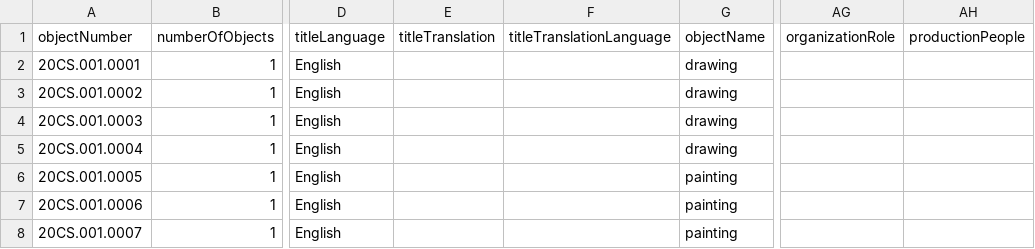
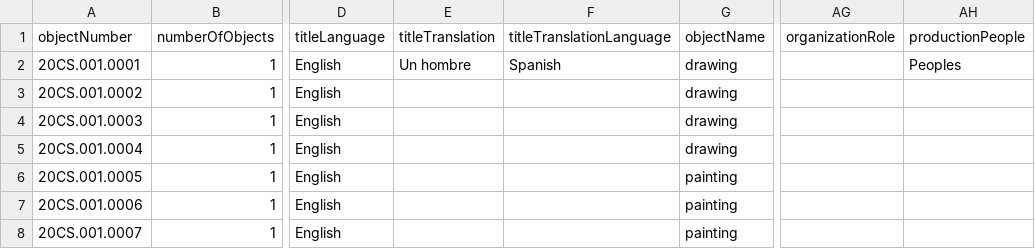
Before and after one commit to lyrasis/cspace-converter, a CSV file: data/core/cataloging_core_excerpt.csv, drawn as a sheet; only a part is shown, gaps mark what is left out; the diff names each change by its address in the sheet, - before the commit and + after, or states it on an @@ line.

```diff
--- a/data/core/cataloging_core_excerpt.csv
+++ b/data/core/cataloging_core_excerpt.csv
-E2 (titleTranslation): (empty)
+E2 (titleTranslation): Un hombre
-F2 (titleTranslationLanguage): (empty)
+F2 (titleTranslationLanguage): Spanish
-AH2 (productionPeople): (empty)
+AH2 (productionPeople): Peoples
```
Also changed, not shown: 4 other files.
